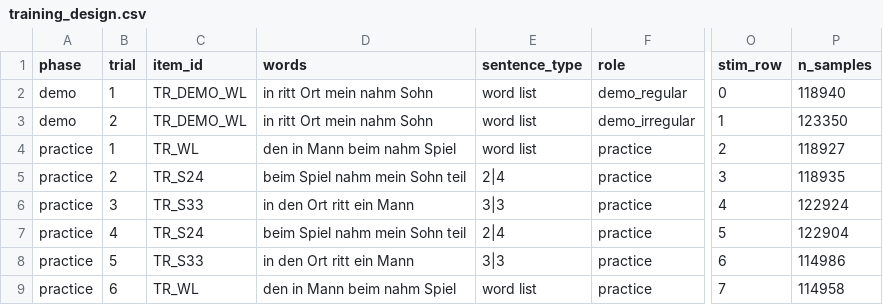
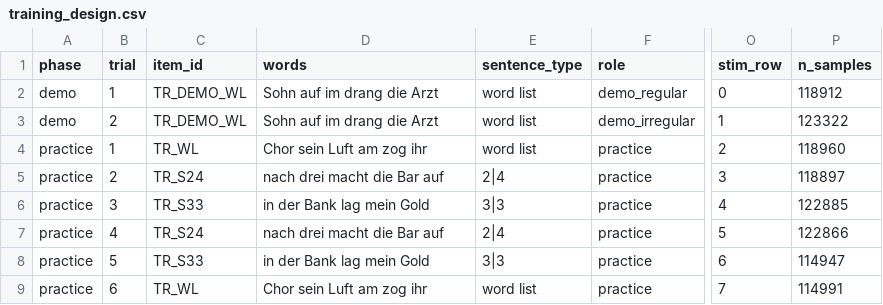
Before and after one commit to berfinbastug/tapping_detection_sentences, a CSV file: detection/design_tables_stim/training_design.csv, drawn as a sheet; only a part is shown, gaps mark what is left out; the diff names each change by its address in the sheet, - before the commit and + after, or states it on an @@ line.

```diff
--- a/detection/design_tables_stim/training_design.csv
+++ b/detection/design_tables_stim/training_design.csv
-D2:D3 (words): in ritt Ort mein nahm Sohn
+D2:D3 (words): Sohn auf im drang die Arzt
-P2 (n_samples): 118940
+P2 (n_samples): 118912
-P3 (n_samples): 123350
+P3 (n_samples): 123322
-D4 (words): den in Mann beim nahm Spiel
+D4 (words): Chor sein Luft am zog ihr
-P4 (n_samples): 118927
+P4 (n_samples): 118960
-D5 (words): beim Spiel nahm mein Sohn teil
+D5 (words): nach drei macht die Bar auf
-P5 (n_samples): 118935
+P5 (n_samples): 118897
-D6 (words): in den Ort ritt ein Mann
+D6 (words): in der Bank lag mein Gold
-P6 (n_samples): 122924
+P6 (n_samples): 122885
-D7 (words): beim Spiel nahm mein Sohn teil
+D7 (words): nach drei macht die Bar auf
-P7 (n_samples): 122904
+P7 (n_samples): 122866
-D8 (words): in den Ort ritt ein Mann
+D8 (words): in der Bank lag mein Gold
-P8 (n_samples): 114986
+P8 (n_samples): 114947
-D9 (words): den in Mann beim nahm Spiel
+D9 (words): Chor sein Luft am zog ihr
-P9 (n_samples): 114958
+P9 (n_samples): 114991
```
Also changed, not shown: detection/design_tables/training_design.csv, 2 other files.
